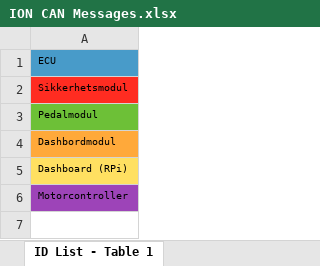
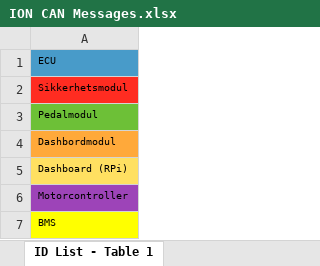
Before and after one commit to ION-Racing/Dokumentasjon, an Excel workbook: ION CAN Messages.xlsx, sheet ID List - Table 1, drawn as a sheet; values as stored, in another font and other column widths than the file's, no borders; the diff names each change by its address in the sheet, - before the commit and + after, or states it on an @@ line.

```diff
--- a/ION CAN Messages.xlsx (sheet ID List - Table 1)
+++ b/ION CAN Messages.xlsx (sheet ID List - Table 1)
+row 7: BMS
```
Also changed, not shown: sheet ID List - CAN-meldinger ION 201, charts or pictures.
